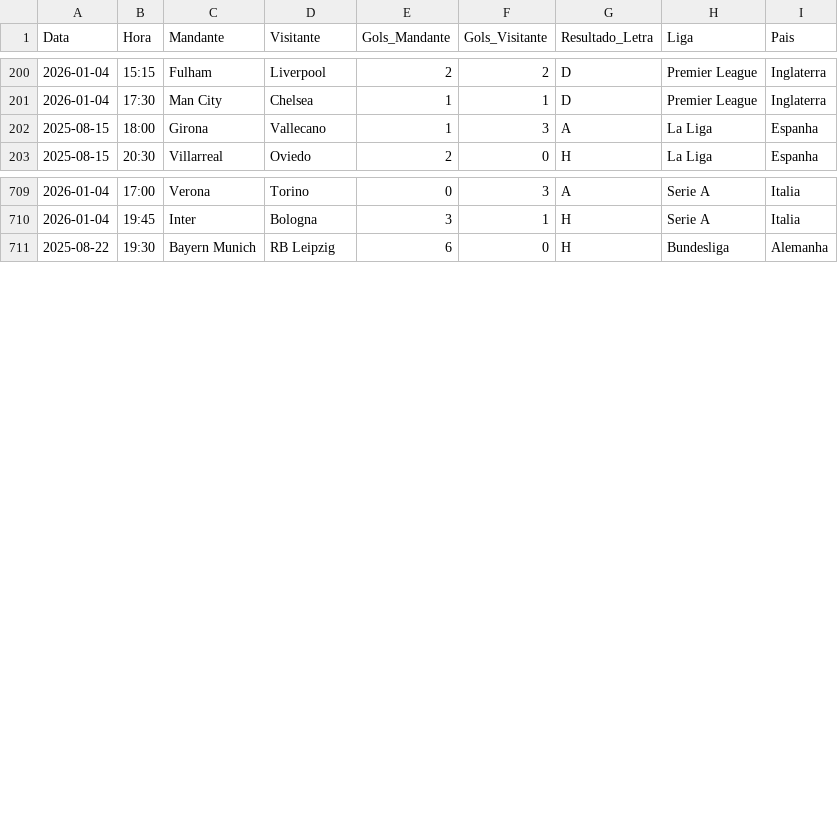
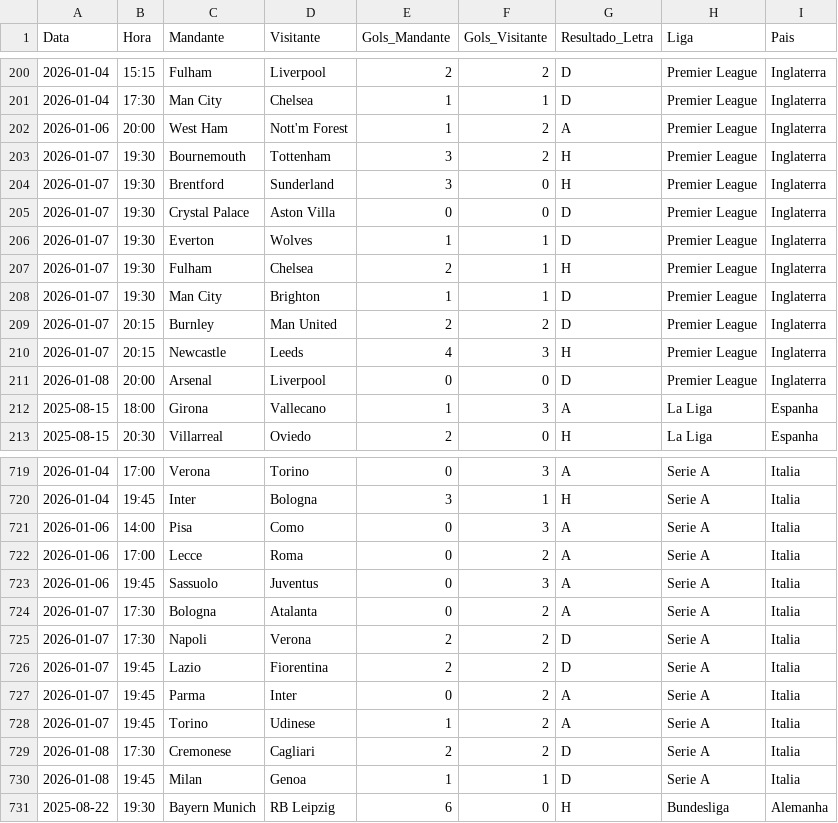
Before and after one commit to marcioklipper/ligas_eur, a CSV file: base_europa_unificada.csv, drawn as a sheet; only a part is shown, gaps mark what is left out; the diff names each change by its address in the sheet, - before the commit and + after, or states it on an @@ line.

Commit message:
Atualização Automática

```diff
--- a/base_europa_unificada.csv
+++ b/base_europa_unificada.csv
+row 202: 2026-01-06 | 20:00 | West Ham | Nott'm Forest | 1 | 2 | A | Premier League | Inglaterra
+row 203: 2026-01-07 | 19:30 | Bournemouth | Tottenham | 3 | 2 | H | Premier League | Inglaterra
+row 204: 2026-01-07 | 19:30 | Brentford | Sunderland | 3 | 0 | H | Premier League | Inglaterra
+row 205: 2026-01-07 | 19:30 | Crystal Palace | Aston Villa | 0 | 0 | D | Premier League | Inglaterra
+row 206: 2026-01-07 | 19:30 | Everton | Wolves | 1 | 1 | D | Premier League | Inglaterra
+row 207: 2026-01-07 | 19:30 | Fulham | Chelsea | 2 | 1 | H | Premier League | Inglaterra
+row 208: 2026-01-07 | 19:30 | Man City | Brighton | 1 | 1 | D | Premier League | Inglaterra
+row 209: 2026-01-07 | 20:15 | Burnley | Man United | 2 | 2 | D | Premier League | Inglaterra
+row 210: 2026-01-07 | 20:15 | Newcastle | Leeds | 4 | 3 | H | Premier League | Inglaterra
+row 211: 2026-01-08 | 20:00 | Arsenal | Liverpool | 0 | 0 | D | Premier League | Inglaterra
+row 721: 2026-01-06 | 14:00 | Pisa | Como | 0 | 3 | A | Serie A | Italia
+row 722: 2026-01-06 | 17:00 | Lecce | Roma | 0 | 2 | A | Serie A | Italia
+row 723: 2026-01-06 | 19:45 | Sassuolo | Juventus | 0 | 3 | A | Serie A | Italia
+row 724: 2026-01-07 | 17:30 | Bologna | Atalanta | 0 | 2 | A | Serie A | Italia
+row 725: 2026-01-07 | 17:30 | Napoli | Verona | 2 | 2 | D | Serie A | Italia
+row 726: 2026-01-07 | 19:45 | Lazio | Fiorentina | 2 | 2 | D | Serie A | Italia
+row 727: 2026-01-07 | 19:45 | Parma | Inter | 0 | 2 | A | Serie A | Italia
+row 728: 2026-01-07 | 19:45 | Torino | Udinese | 1 | 2 | A | Serie A | Italia
+row 729: 2026-01-08 | 17:30 | Cremonese | Cagliari | 2 | 2 | D | Serie A | Italia
+row 730: 2026-01-08 | 19:45 | Milan | Genoa | 1 | 1 | D | Serie A | Italia
```
